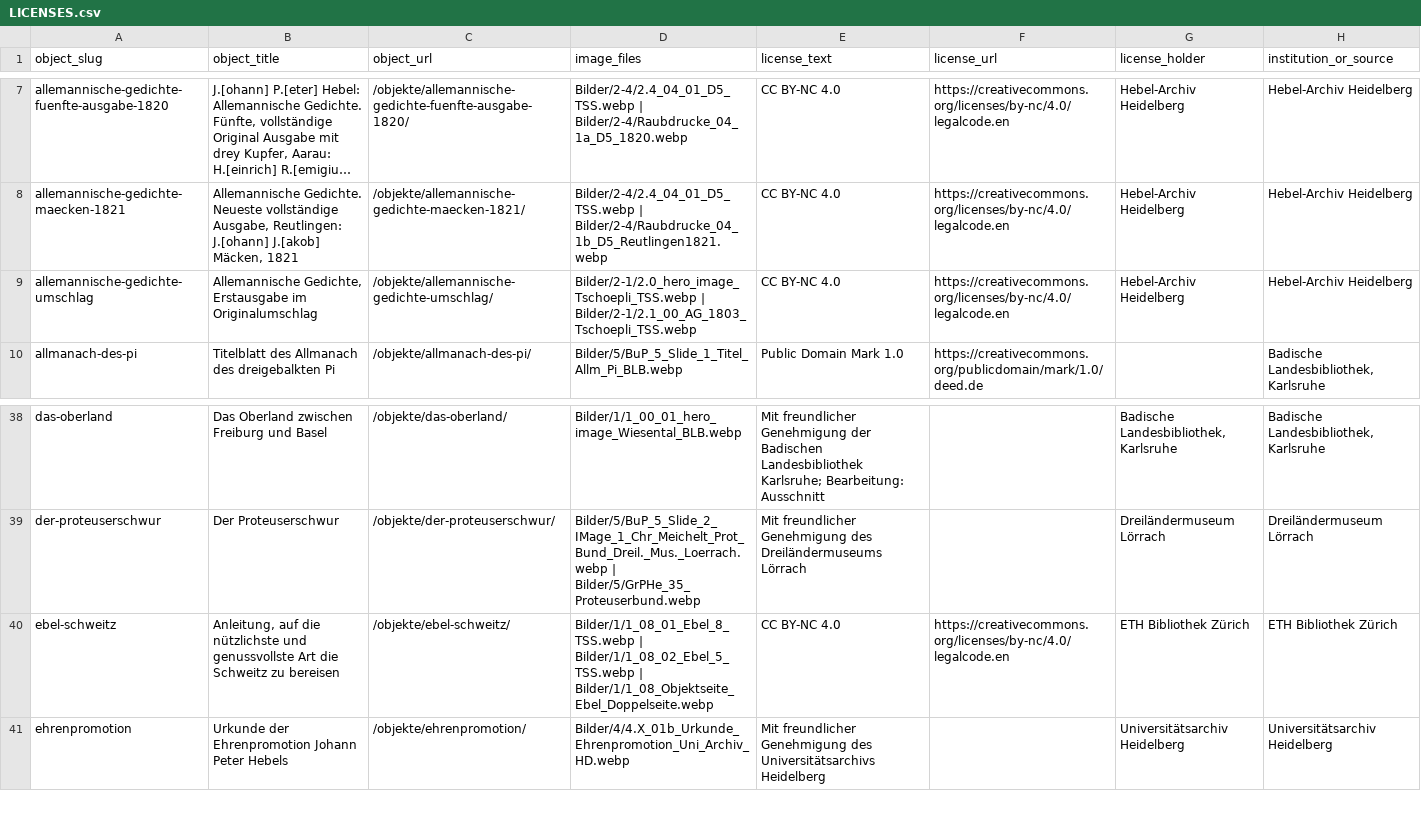
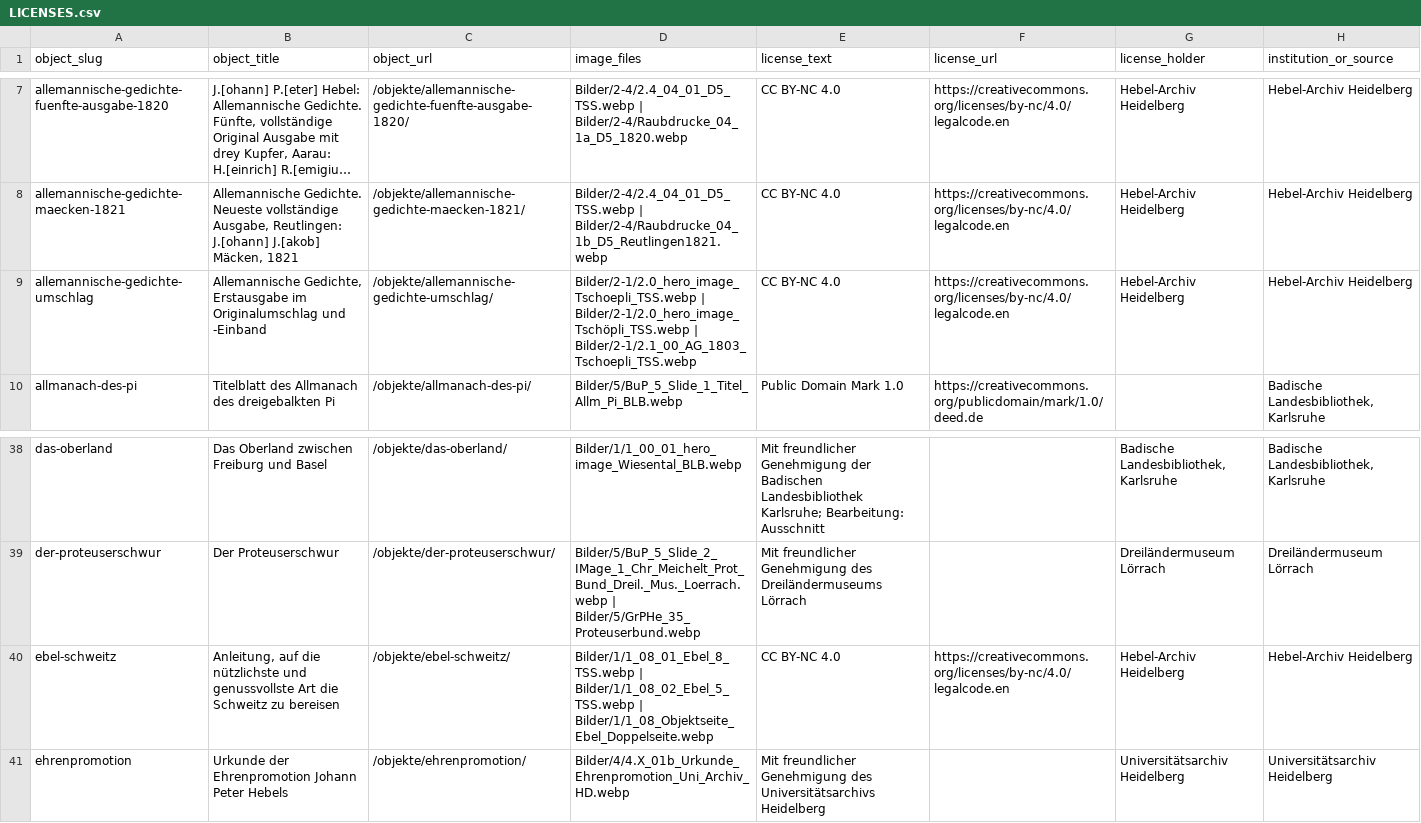
Before and after one commit to Theodor-Springmann-Stiftung/hebel-ausstellung, a CSV file: LICENSES.csv, drawn as a sheet; only a part is shown, gaps mark what is left out; long unchanged cells end in ….

Commit message:
Tschöpli II

```diff
--- a/LICENSES.csv
+++ b/LICENSES.csv
@@ -8,3 +8,3 @@
 "allemannische-gedichte-maecken-1821","Allemannische Gedichte. Neueste vollständige Ausgabe, Reutlingen: J.[ohann] J.[akob] Mäcken, 1821","/objekte/allemannische-gedichte-maecken-1821/","Bilder/2-4/2.4_04_01_D5_TSS.webp | Bilder/2-4/Raubdrucke_04_1b_D5_Reutlingen1821.webp","CC BY-NC 4.0","https://creativecommons.org/licenses/by-nc/4.0/legalcode.en","Hebel-Archiv Heidelberg","Hebel-Archiv Heidelberg"
-"allemannische-gedichte-umschlag","Allemannische Gedichte, Erstausgabe im Originalumschlag","/objekte/allemannische-gedichte-umschlag/","Bilder/2-1/2.0_hero_image_Tschoepli_TSS.webp | Bilder/2-1/2.1_00_AG_1803_Tschoepli_TSS.webp","CC BY-NC 4.0","https://creativecommons.org/licenses/by-nc/4.0/legalcode.en","Hebel-Archiv Heidelberg","Hebel-Archiv Heidelberg"
+"allemannische-gedichte-umschlag","Allemannische Gedichte, Erstausgabe im Originalumschlag und -Einband","/objekte/allemannische-gedichte-umschlag/","Bilder/2-1/2.0_hero_image_Tschoepli_TSS.webp | Bilder/2-1/2.0_hero_image_Tschöpli_TSS.webp | Bilder/2-1/2.1_00_AG_1803_Tschoepli_TSS.webp","CC BY-NC 4.0","https://creativecommons.org/licenses/by-nc/4.0/legalcode.en","Hebel-Archiv Heidelberg","Hebel-Archiv Heidelberg"
 "allmanach-des-pi","Titelblatt des Allmanach des dreigebalkten Pi","/objekte/allmanach-des-pi/","Bilder/5/BuP_5_Slide_1_Titel_Allm_Pi_BLB.webp","Public Domain Mark 1.0","https://creativecommons.org/publicdomain/mark/1.0/deed.de","","Badische Landesbibliothek, Karlsruhe"
@@ -39,3 +39,3 @@
 "der-proteuserschwur","Der Proteuserschwur","/objekte/der-proteuserschwur/","Bilder/5/BuP_5_Slide_2_IMage_1_Chr_Meichelt_Prot_Bund_Dreil._Mus._Loerrach.webp | Bilder/5/GrPHe_35_Proteuserbund.webp","Mit freundlicher Genehmigung des Dreiländermuseums Lörrach","","Dreiländermuseum Lörrach","Dreiländermuseum Lörrach"
-"ebel-schweitz","Anleitung, auf die nützlichste und genussvollste Art die Schweitz zu bereisen","/objekte/ebel-schweitz/","Bilder/1/1_08_01_Ebel_8_TSS.webp | Bilder/1/1_08_02_Ebel_5_TSS.webp | Bilder/1/1_08_Objektseite_Ebel_Doppelseite.webp","CC BY-NC 4.0","https://creativecommons.org/licenses/by-nc/4.0/legalcode.en","ETH Bibliothek Zürich","ETH Bibliothek Zürich"
+"ebel-schweitz","Anleitung, auf die nützlichste und genussvollste Art die Schweitz zu bereisen","/objekte/ebel-schweitz/","Bilder/1/1_08_01_Ebel_8_TSS.webp | Bilder/1/1_08_02_Ebel_5_TSS.webp | Bilder/1/1_08_Objektseite_Ebel_Doppelseite.webp","CC BY-NC 4.0","https://creativecommons.org/licenses/by-nc/4.0/legalcode.en","Hebel-Archiv Heidelberg","Hebel-Archiv Heidelberg"
 "ehrenpromotion","Urkunde der Ehrenpromotion Johann Peter Hebels","/objekte/ehrenpromotion/","Bilder/4/4.X_01b_Urkunde_Ehrenpromotion_Uni_Archiv_HD.webp","Mit freundlicher Genehmigung des Universitätsarchivs Heidelberg","","Universitätsarchiv Heidelberg","Universitätsarchiv Heidelberg"
```
Also changed, not shown: 3 other files.
